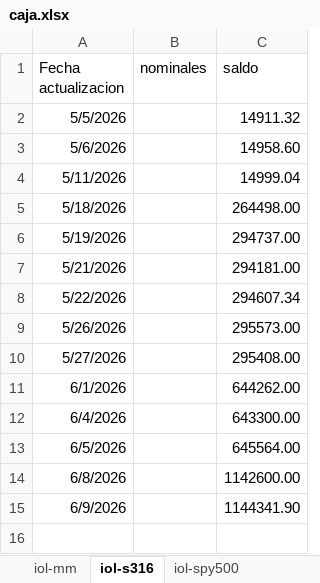
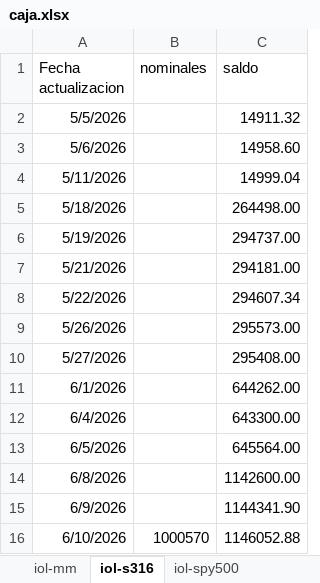
Before and after one commit to cvitola/dashboard-fi, an Excel workbook: caja.xlsx, sheet iol-s316, drawn as a sheet; values as stored, in another font and other column widths than the file's, no borders; the diff names each change by its address in the sheet, - before the commit and + after, or states it on an @@ line.

```diff
--- a/caja.xlsx (sheet iol-s316)
+++ b/caja.xlsx (sheet iol-s316)
+row 16: 6/10/2026 | 1000570 | 1146052.88
```
Also changed, not shown: sheet iol-spy500, sheet iol-mm, 1 other file.
